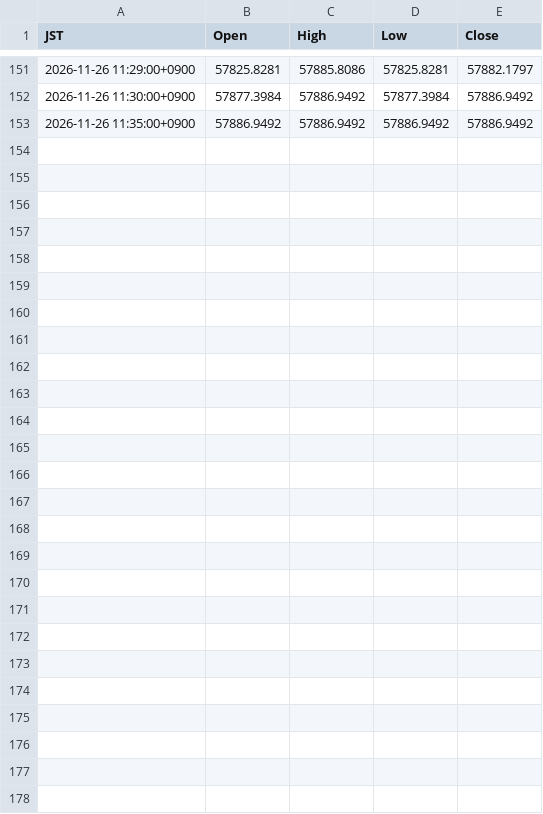
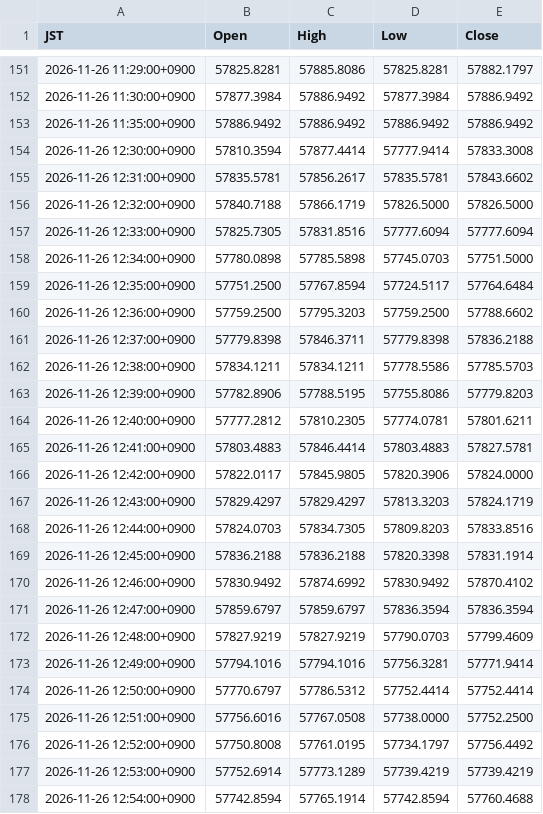
Before and after one commit to suzukimaruya9002-cmd/nikkei-ichimoku-dashboard, a CSV file: data/1m/2026-11-26.csv, drawn as a sheet; only a part is shown, gaps mark what is left out.

```diff
--- a/data/1m/2026-11-26.csv
+++ b/data/1m/2026-11-26.csv
@@ -153 +153,26 @@ JST,Open,High,Low,Close
 2026-11-26 11:35:00+0900,57886.9492,57886.9492,57886.9492,57886.9492
+2026-11-26 12:30:00+0900,57810.3594,57877.4414,57777.9414,57833.3008
+2026-11-26 12:31:00+0900,57835.5781,57856.2617,57835.5781,57843.6602
+2026-11-26 12:32:00+0900,57840.7188,57866.1719,57826.5000,57826.5000
+2026-11-26 12:33:00+0900,57825.7305,57831.8516,57777.6094,57777.6094
+2026-11-26 12:34:00+0900,57780.0898,57785.5898,57745.0703,57751.5000
+2026-11-26 12:35:00+0900,57751.2500,57767.8594,57724.5117,57764.6484
+2026-11-26 12:36:00+0900,57759.2500,57795.3203,57759.2500,57788.6602
+2026-11-26 12:37:00+0900,57779.8398,57846.3711,57779.8398,57836.2188
+2026-11-26 12:38:00+0900,57834.1211,57834.1211,57778.5586,57785.5703
+2026-11-26 12:39:00+0900,57782.8906,57788.5195,57755.8086,57779.8203
+2026-11-26 12:40:00+0900,57777.2812,57810.2305,57774.0781,57801.6211
+2026-11-26 12:41:00+0900,57803.4883,57846.4414,57803.4883,57827.5781
+2026-11-26 12:42:00+0900,57822.0117,57845.9805,57820.3906,57824.0000
+2026-11-26 12:43:00+0900,57829.4297,57829.4297,57813.3203,57824.1719
+2026-11-26 12:44:00+0900,57824.0703,57834.7305,57809.8203,57833.8516
+2026-11-26 12:45:00+0900,57836.2188,57836.2188,57820.3398,57831.1914
+2026-11-26 12:46:00+0900,57830.9492,57874.6992,57830.9492,57870.4102
+2026-11-26 12:47:00+0900,57859.6797,57859.6797,57836.3594,57836.3594
+2026-11-26 12:48:00+0900,57827.9219,57827.9219,57790.0703,57799.4609
+2026-11-26 12:49:00+0900,57794.1016,57794.1016,57756.3281,57771.9414
+2026-11-26 12:50:00+0900,57770.6797,57786.5312,57752.4414,57752.4414
+2026-11-26 12:51:00+0900,57756.6016,57767.0508,57738.0000,57752.2500
+2026-11-26 12:52:00+0900,57750.8008,57761.0195,57734.1797,57756.4492
+2026-11-26 12:53:00+0900,57752.6914,57773.1289,57739.4219,57739.4219
+2026-11-26 12:54:00+0900,57742.8594,57765.1914,57742.8594,57760.4688
```
Also changed, not shown: data/daily_extrema.csv, 1 other file.
